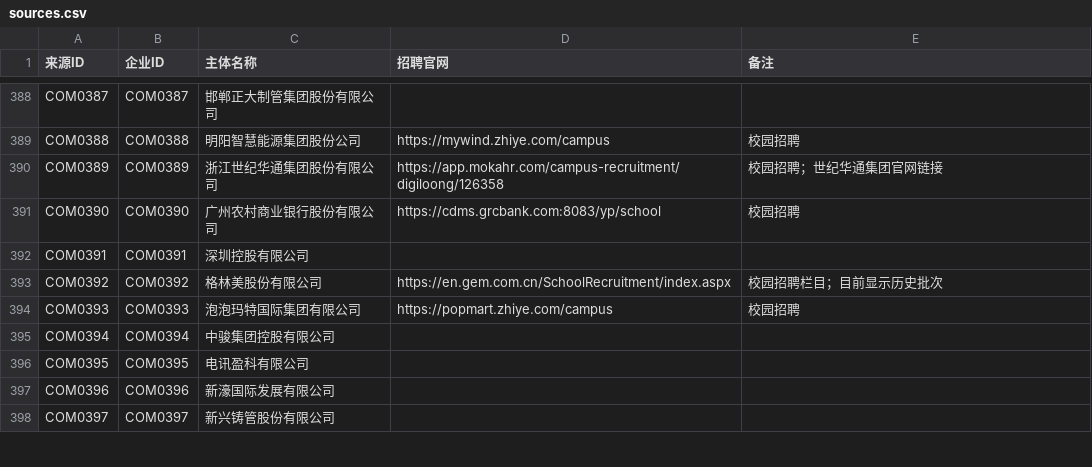
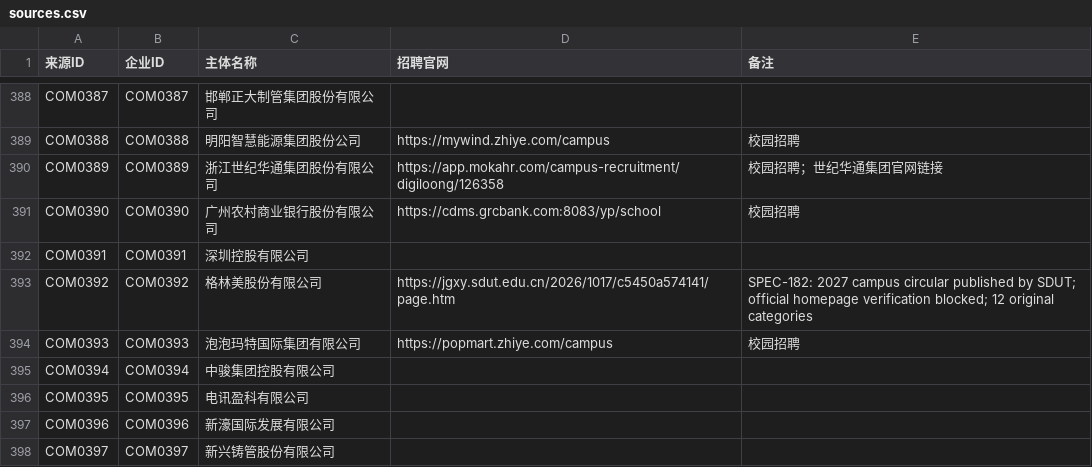
Before and after one commit to MorePeanuts/job-crawler, a CSV file: sites/sources.csv, drawn as a sheet; only a part is shown, gaps mark what is left out.

Commit message:
feat: add verified GEM 2027 campus circular adapter

```diff
--- a/sites/sources.csv
+++ b/sites/sources.csv
@@ -392,3 +392,3 @@ COM0390,COM0390,广州农村商业银行股份有限公司,https://cdms.grcbank.
 COM0391,COM0391,深圳控股有限公司,,
-COM0392,COM0392,格林美股份有限公司,https://en.gem.com.cn/SchoolRecruitment/index.aspx,校园招聘栏目；目前显示历史批次
+COM0392,COM0392,格林美股份有限公司,https://jgxy.sdut.edu.cn/2026/1017/c5450a574141/page.htm,SPEC-182: 2027 campus circular published by SDUT; official homepage verification blocked; 12 original categories
 COM0393,COM0393,泡泡玛特国际集团有限公司,https://popmart.zhiye.com/campus,校园招聘
```
Also changed, not shown: 5 other files.
